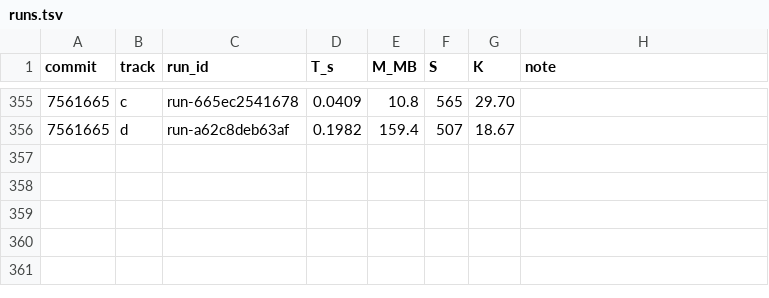
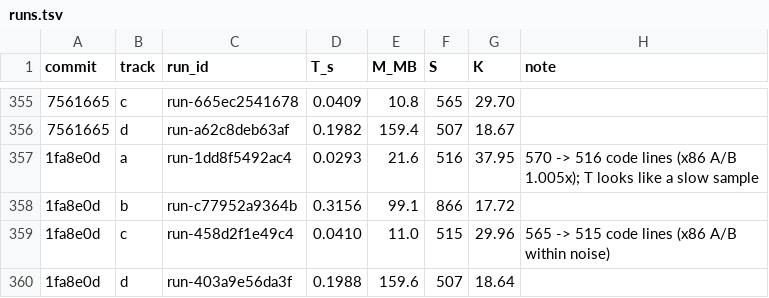
Before and after one commit to FrankChinedu/speed-demon, a TSV file: dev/tools/runs.tsv, drawn as a sheet; only a part is shown, gaps mark what is left out; the diff names each change by its address in the sheet, - before the commit and + after, or states it on an @@ line.

```diff
--- a/dev/tools/runs.tsv
+++ b/dev/tools/runs.tsv
+row 357: 1fa8e0d | a | run-1dd8f5492ac4 | 0.0293 | 21.6 | 516 | 37.95 | 570 -> 516 code lines (x86 A/B 1.005x); T looks like a slow sample
+row 358: 1fa8e0d | b | run-c77952a9364b | 0.3156 | 99.1 | 866 | 17.72
+row 359: 1fa8e0d | c | run-458d2f1e49c4 | 0.0410 | 11.0 | 515 | 29.96 | 565 -> 515 code lines (x86 A/B within noise)
+row 360: 1fa8e0d | d | run-403a9e56da3f | 0.1988 | 159.6 | 507 | 18.64
```
Also changed, not shown: 1 other file.
